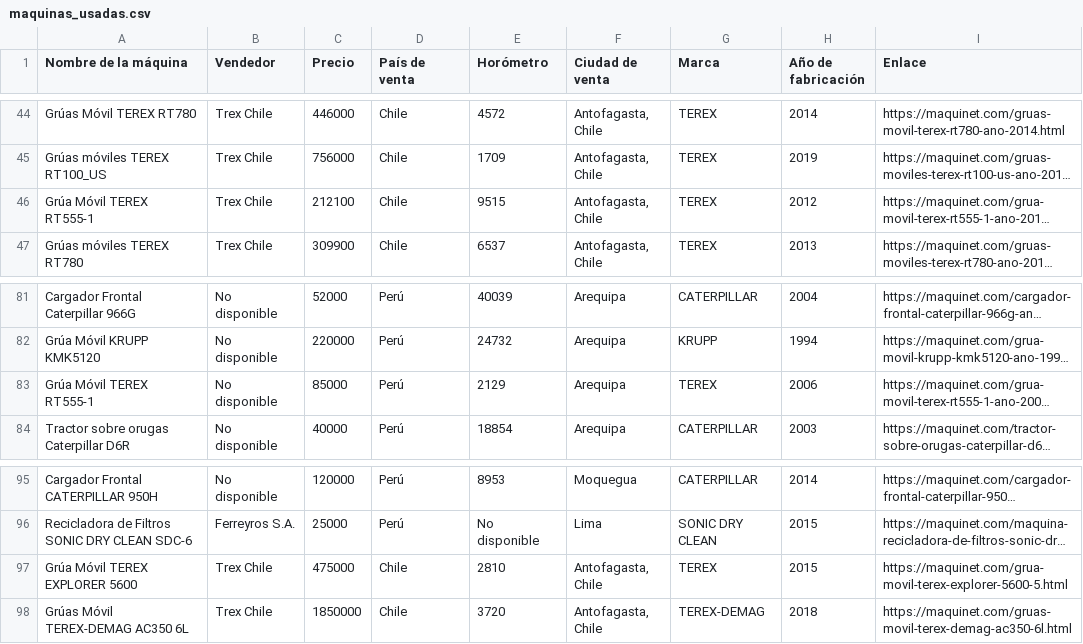
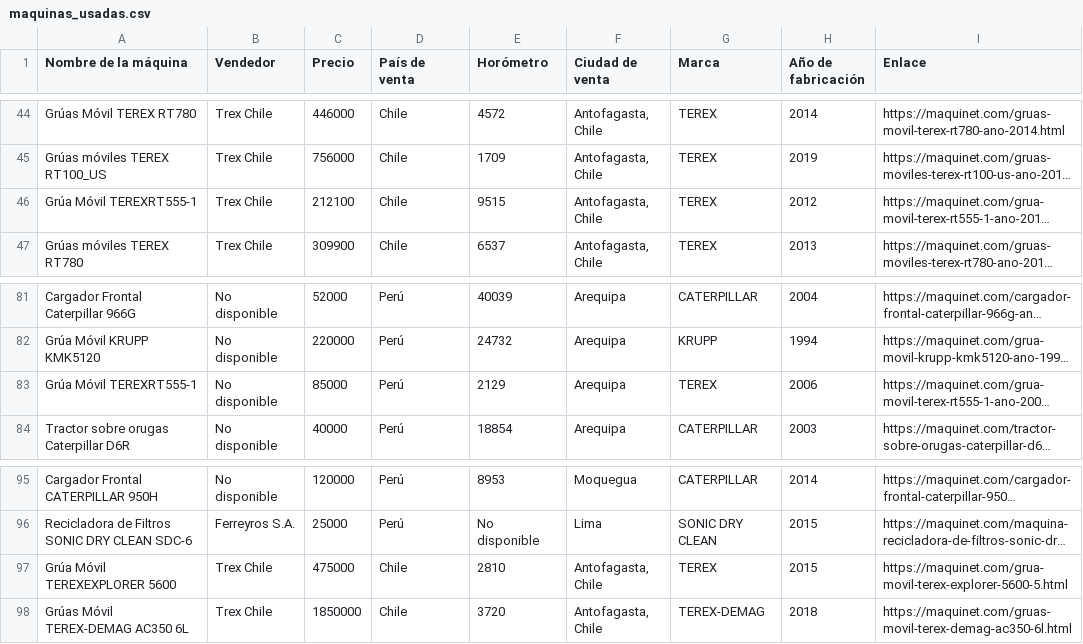
Before and after one commit to raulsammer/web-scrapping-for-ddbb_sales, a CSV file: maquinas_usadas.csv, drawn as a sheet; only a part is shown, gaps mark what is left out; long unchanged cells end in …; the diff names each change by its address in the sheet, - before the commit and + after, or states it on an @@ line.

```diff
--- a/maquinas_usadas.csv
+++ b/maquinas_usadas.csv
-A46 (Nombre de la máquina): Grúa Móvil TEREX RT555-1
+A46 (Nombre de la máquina): Grúa Móvil TEREXRT555-1
-A83 (Nombre de la máquina): Grúa Móvil TEREX RT555-1
+A83 (Nombre de la máquina): Grúa Móvil TEREXRT555-1
-A97 (Nombre de la máquina): Grúa Móvil TEREX EXPLORER 5600
+A97 (Nombre de la máquina): Grúa Móvil TEREXEXPLORER 5600
```
Also changed, not shown: 6 other files.
